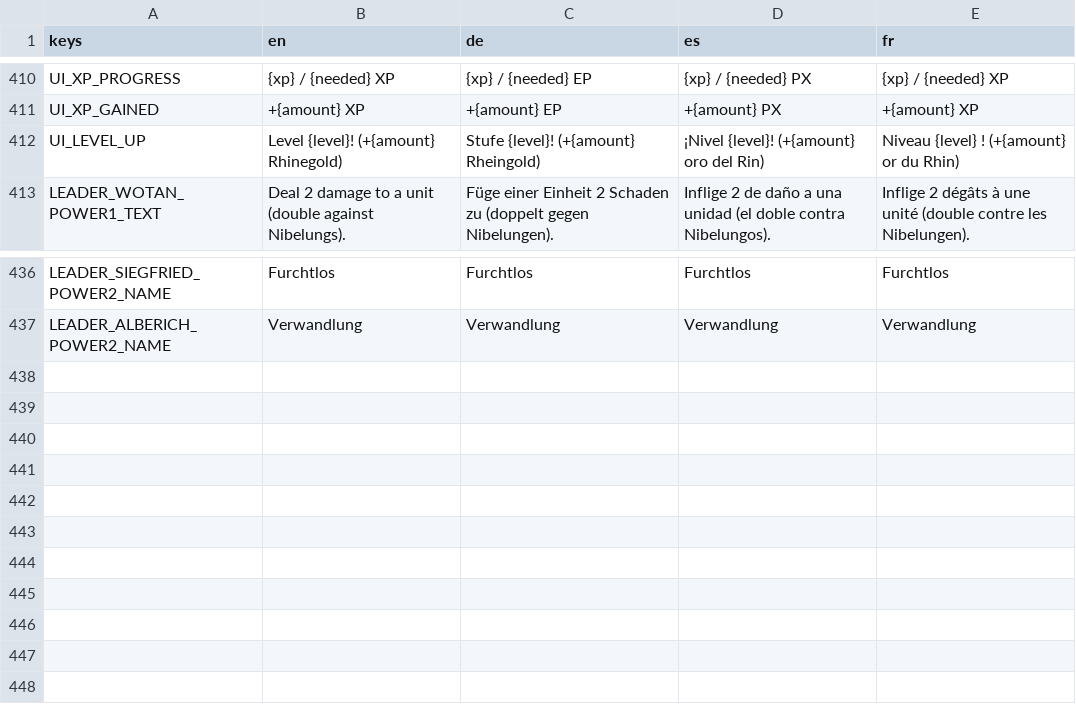
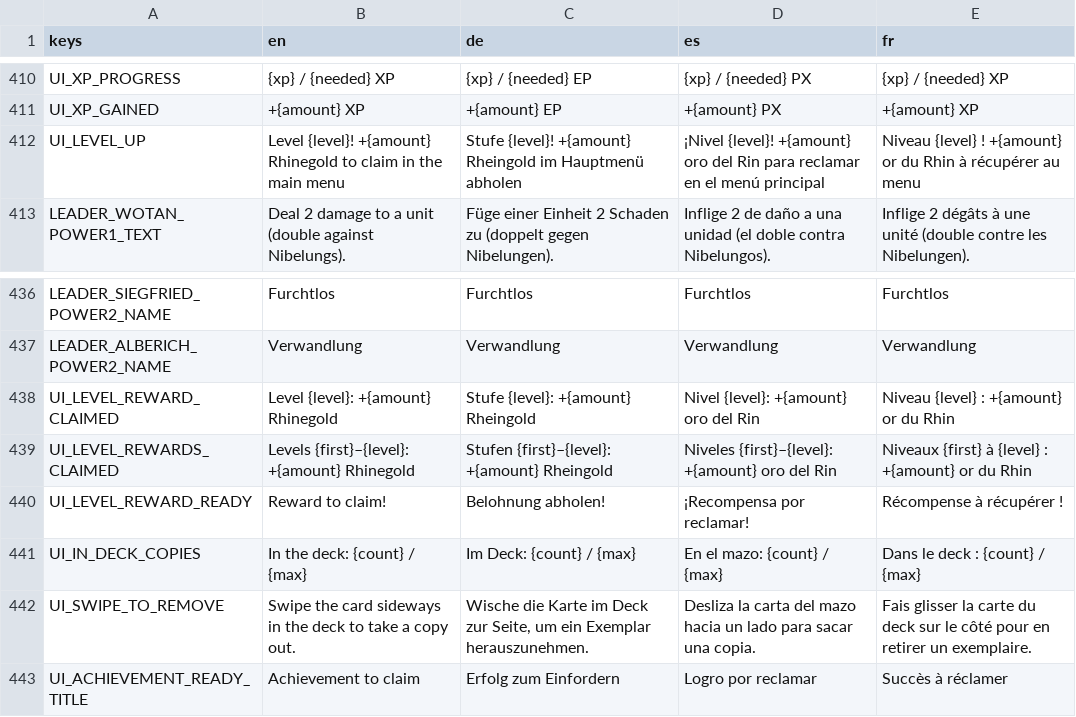
Before and after one commit to TuntematonSotilas/nothung, a CSV file: game/localization/strings.csv, drawn as a sheet; only a part is shown, gaps mark what is left out; the diff names each change by its address in the sheet, - before the commit and + after, or states it on an @@ line.

```diff
--- a/game/localization/strings.csv
+++ b/game/localization/strings.csv
-B412 (en): Level {level}! (+{amount} Rhinegold)
+B412 (en): Level {level}! +{amount} Rhinegold to claim in the main menu
-C412 (de): Stufe {level}! (+{amount} Rheingold)
+C412 (de): Stufe {level}! +{amount} Rheingold im Hauptmenü abholen
-D412 (es): ¡Nivel {level}! (+{amount} oro del Rin)
+D412 (es): ¡Nivel {level}! +{amount} oro del Rin para reclamar en el menú principal
-E412 (fr): …{level} ! (+{amount} or du Rhin)
+E412 (fr): …{level} ! +{amount} or du Rhin à récupérer au menu
+row 438: UI_LEVEL_REWARD_CLAIMED | Level {level}: +{amount} Rhinegold | Stufe {level}: +{amount} Rheingold | Nivel {level}: +{amount} oro del Rin | Niveau {level} : +{amount} or du Rhin
+row 439: UI_LEVEL_REWARDS_CLAIMED | Levels {first}–{level}: +{amount} Rhinegold | Stufen {first}–{level}: +{amount} Rheingold | Niveles {first}–{level}: +{amount} oro del Rin | Niveaux {first} à {level} : +{amount} or du Rhin
+row 440: UI_LEVEL_REWARD_READY | Reward to claim! | Belohnung abholen! | ¡Recompensa por reclamar! | Récompense à récupérer !
+row 441: UI_IN_DECK_COPIES | In the deck: {count} / {max} | Im Deck: {count} / {max} | En el mazo: {count} / {max} | Dans le deck : {count} / {max}
+row 442: UI_SWIPE_TO_REMOVE | Swipe the card sideways in the deck to take a copy out. | Wische die Karte im Deck zur Seite, um ein Exemplar herauszunehmen. | Desliza la carta del mazo hacia un lado para sacar una copia. | Fais glisser la carte du deck sur le côté pour en retirer un exemplaire.
+row 443: UI_ACHIEVEMENT_READY_TITLE | Achievement to claim | Erfolg zum Einfordern | Logro por reclamar | Succès à réclamer
```
Also changed, not shown: 27 other files.
